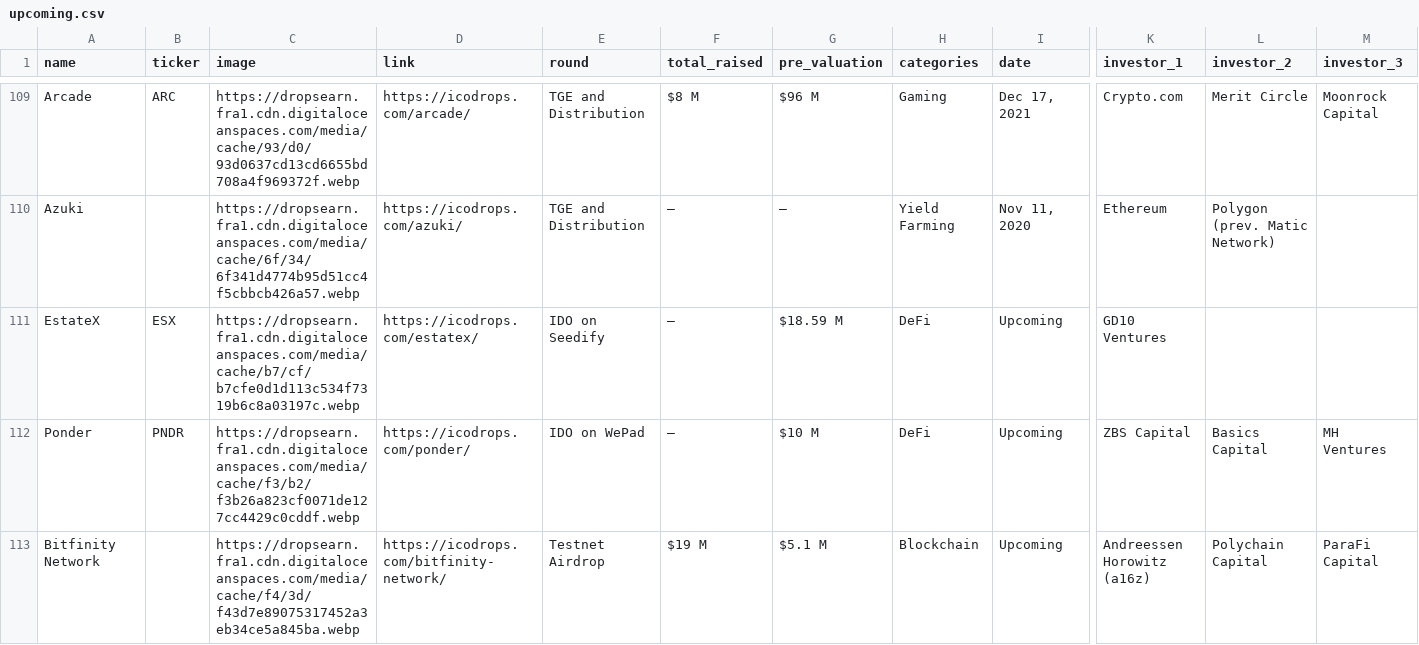
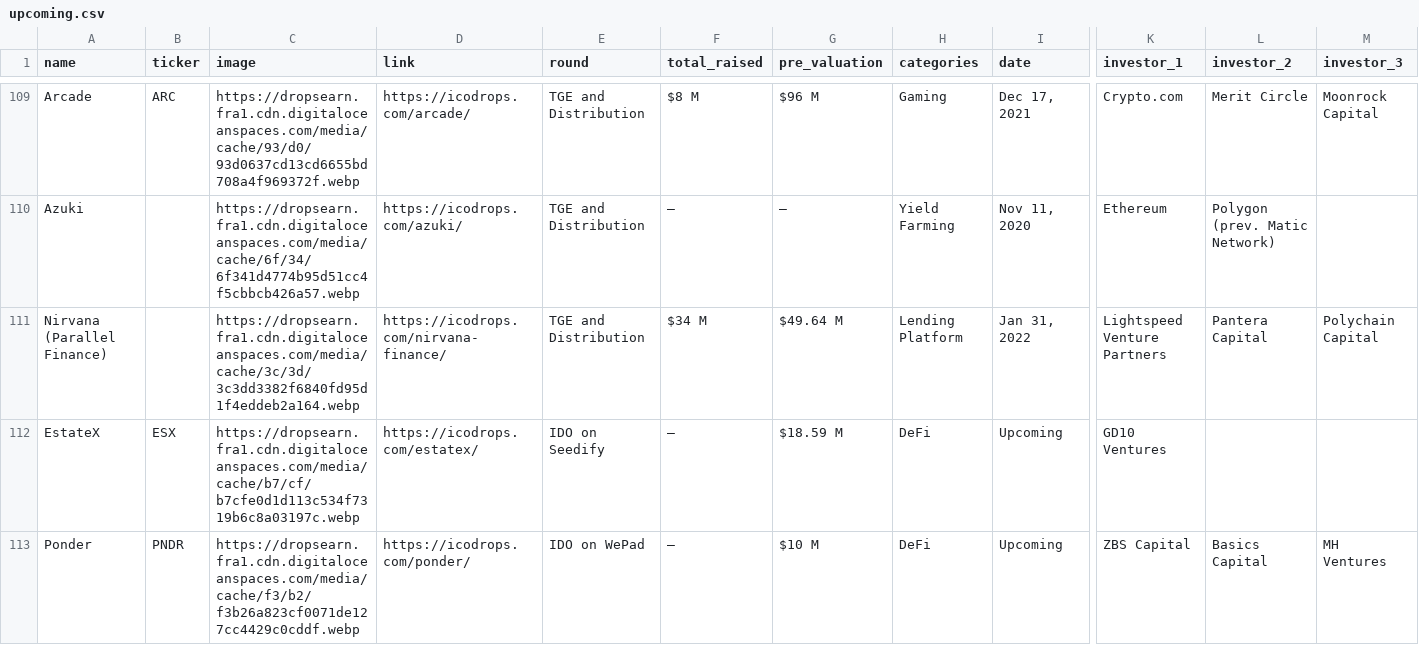
Before and after one commit to Fedric-Reform/ICO-IDO-Dashboard, a CSV file: upcoming.csv, drawn as a sheet; only a part is shown, gaps mark what is left out; the shorter side is filled out with more unchanged rows; rows hold the shown columns only; the diff names each change by its address in the sheet, - before the commit and + after, or states it on an @@ line.

```diff
--- a/upcoming.csv
+++ b/upcoming.csv
+row 111: Nirvana (Parallel Finance) |  | https://dropsearn.fra1.cdn.digitaloceanspaces.com/media/cache/3c/3d/3c3dd3382f6840fd95d1f4eddeb2a164.webp | https://icodrops.com/nirvana-finance/ | TGE and Distribution | $34 M | $49.64 M | Lending Platform | Jan 31, 2022 | Lightspeed Venture Partners | Pantera Capital | Polychain Capital
```
Also changed, not shown: active.csv.
